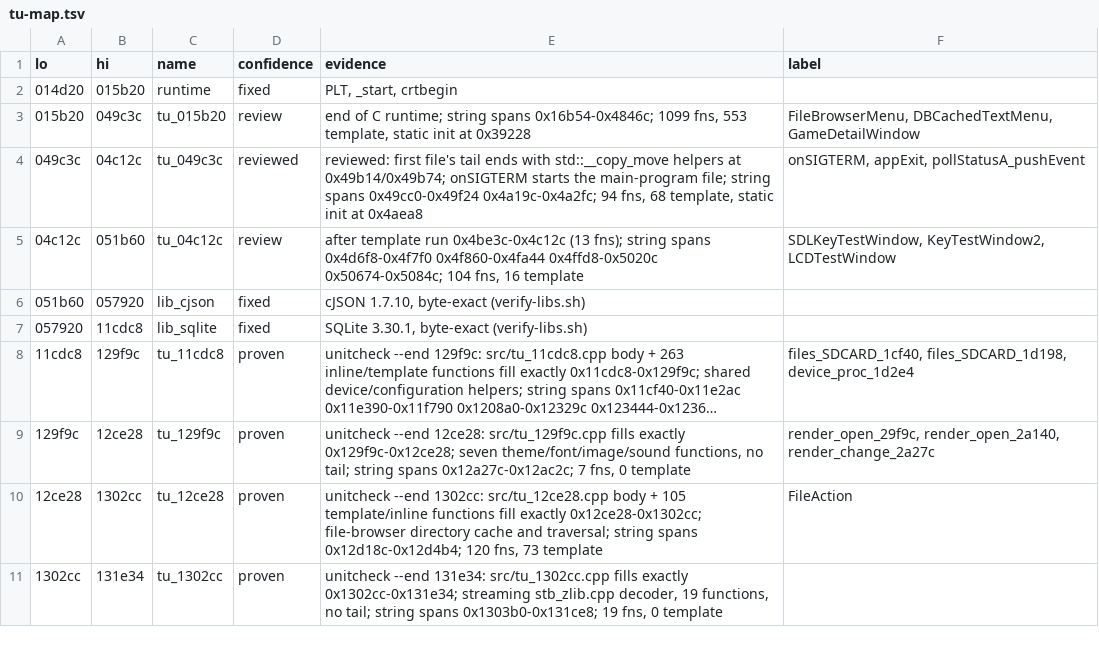
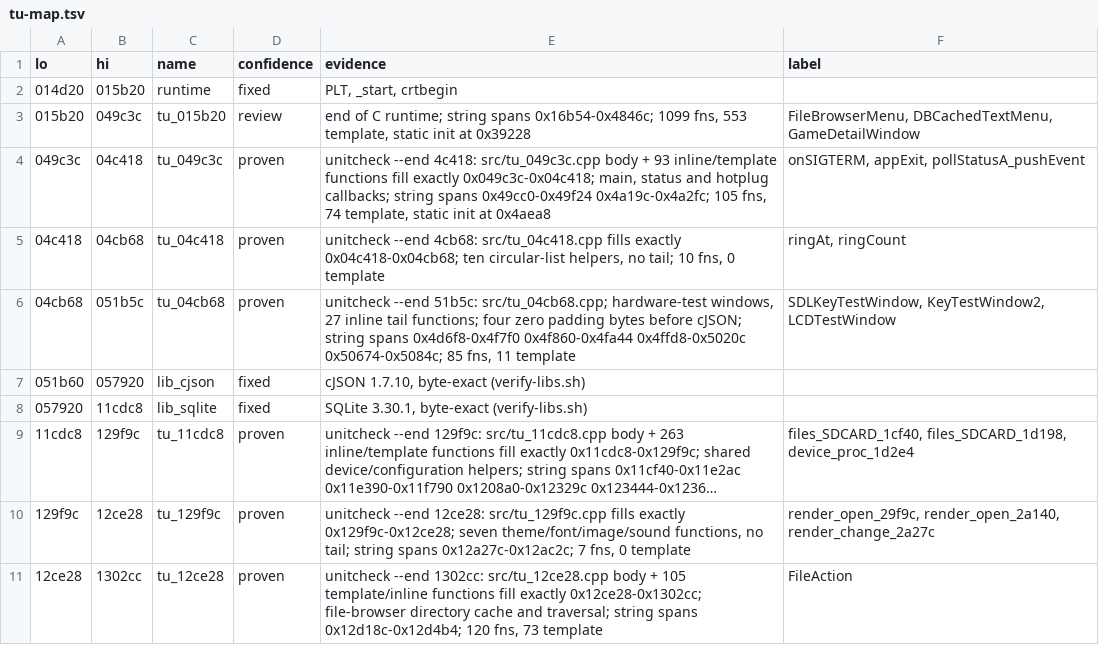
Before and after one commit to nukefrenzy/mainui-decomp, a TSV file: docs/tu-map.tsv, drawn as a sheet; only a part is shown; the shorter side is filled out with more unchanged rows; long unchanged cells end in ….

```diff
--- a/docs/tu-map.tsv
+++ b/docs/tu-map.tsv
@@ -3,4 +3,5 @@ lo	hi	name	confidence	evidence	label
 015b20	049c3c	tu_015b20	review	end of C runtime; string spans 0x16b54-0x4846c; 1099 fns, 553 template, static init at 0x39228	FileBrowserMenu, DBCachedTextMenu, GameDetailWindow
-049c3c	04c12c	tu_049c3c	reviewed	reviewed: first file's tail ends with std::__copy_move helpers at 0x49b14/0x49b74; onSIGTERM starts the main-program file; string spans 0x49cc0-0x49f24 0x4a19c-0x4a2fc; 94 fns, 68 template, static init at 0x4aea8	onSIGTERM, appExit, pollStatusA_pushEvent
-04c12c	051b60	tu_04c12c	review	after template run 0x4be3c-0x4c12c (13 fns); string spans 0x4d6f8-0x4f7f0 0x4f860-0x4fa44 0x4ffd8-0x5020c 0x50674-0x5084c; 104 fns, 16 template	SDLKeyTestWindow, KeyTestWindow2, LCDTestWindow
+049c3c	04c418	tu_049c3c	proven	unitcheck --end 4c418: src/tu_049c3c.cpp body + 93 inline/template functions fill exactly 0x049c3c-0x04c418; main, status and hotplug callbacks; string spans 0x49cc0-0x49f24 0x4a19c-0x4a2fc; 105 fns, 74 template, static init at 0x4aea8	onSIGTERM, appExit, pollStatusA_pushEvent
+04c418	04cb68	tu_04c418	proven	unitcheck --end 4cb68: src/tu_04c418.cpp fills exactly 0x04c418-0x04cb68; ten circular-list helpers, no tail; 10 fns, 0 template	ringAt, ringCount
+04cb68	051b5c	tu_04cb68	proven	unitcheck --end 51b5c: src/tu_04cb68.cpp; hardware-test windows, 27 inline tail functions; four zero padding bytes before cJSON; string spans 0x4d6f8-0x4f7f0 0x4f860-0x4fa44 0x4ffd8-0x5020c 0x50674-0x5084c; 85 fns, 11 template	SDLKeyTestWindow, KeyTestWindow2, LCDTestWindow
 051b60	057920	lib_cjson	fixed	cJSON 1.7.10, byte-exact (verify-libs.sh)	
```
Also changed, not shown: ghidra/names.tsv, 16 other files.
